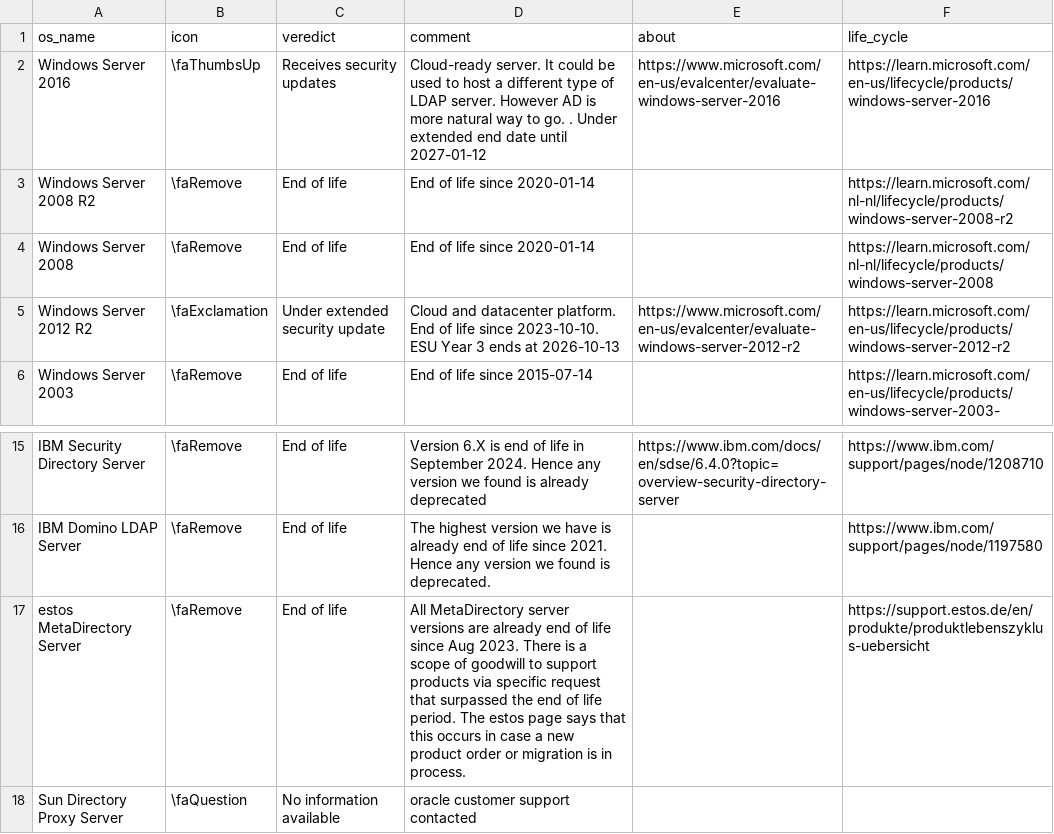
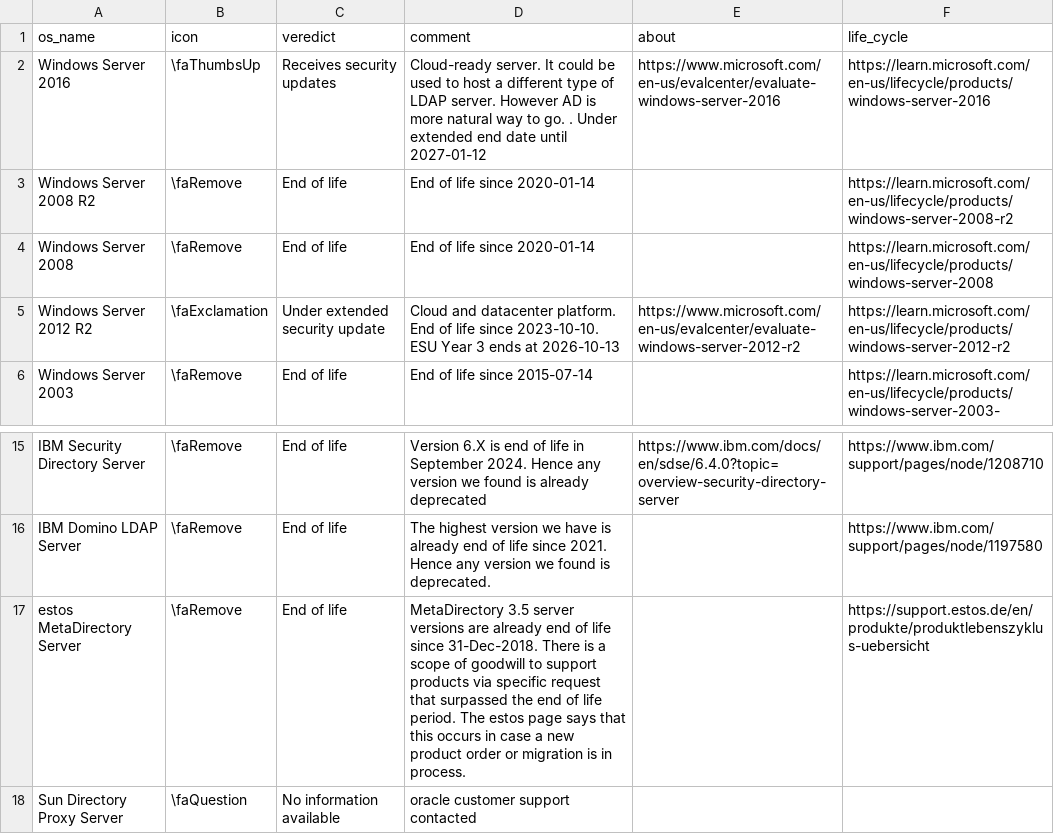
Before and after one commit to internettransparency/ldap-sequel, a CSV file: notebooks/ldap-servers-support.csv, drawn as a sheet; only a part is shown, gaps mark what is left out.

```diff
--- a/notebooks/ldap-servers-support.csv
+++ b/notebooks/ldap-servers-support.csv
@@ -2,4 +2,4 @@ os_name,icon,veredict,comment,about,life_cycle
 Windows Server 2016,\faThumbsUp,Receives security updates,Cloud-ready server. It could be used to host a different type of LDAP server. However AD is more natural way to go. . Under extended end date until 2027-01-12,https://www.microsoft.com/en-us/evalcenter/evaluate-windows-server-2016,https://learn.microsoft.com/en-us/lifecycle/products/windows-server-2016
-Windows Server 2008 R2,\faRemove,End of life,End of life since 2020-01-14,,https://learn.microsoft.com/nl-nl/lifecycle/products/windows-server-2008-r2
-Windows Server 2008,\faRemove,End of life,End of life since 2020-01-14,,https://learn.microsoft.com/nl-nl/lifecycle/products/windows-server-2008
+Windows Server 2008 R2,\faRemove,End of life,End of life since 2020-01-14,,https://learn.microsoft.com/en-us/lifecycle/products/windows-server-2008-r2
+Windows Server 2008,\faRemove,End of life,End of life since 2020-01-14,,https://learn.microsoft.com/en-us/lifecycle/products/windows-server-2008
 Windows Server 2012 R2,\faExclamation,Under extended security update,Cloud and datacenter platform. End of life since 2023-10-10. ESU Year 3 ends at 2026-10-13,https://www.microsoft.com/en-us/evalcenter/evaluate-windows-server-2012-r2,https://learn.microsoft.com/en-us/lifecycle/products/windows-server-2012-r2
@@ -16,3 +16,3 @@ IBM Security Directory Server,\faRemove,End of life,Version 6.X is end of life i
 IBM Domino LDAP Server,\faRemove,End of life,The highest version we have is already end of life since 2021. Hence any version we found is deprecated.,,https://www.ibm.com/support/pages/node/1197580
-estos MetaDirectory Server,\faRemove,End of life,All MetaDirectory server versions are already end of life since Aug 2023. There is a scope of goodwill to support products via specific request that surpassed the end of life period. The estos page says that this occurs in case a new product order or migration is in process.,,https://support.estos.de/en/produkte/produktlebenszyklus-uebersicht
+estos MetaDirectory Server,\faRemove,End of life,MetaDirectory 3.5 server versions are already end of life since 31-Dec-2018. There is a scope of goodwill to support products via specific request that surpassed the end of life period. The estos page says that this occurs in case a new product order or migration is in process.,,https://support.estos.de/en/produkte/produktlebenszyklus-uebersicht
 Sun Directory Proxy Server,\faQuestion,No information available,oracle customer support contacted,,
```
Also changed, not shown: 4 other files.
